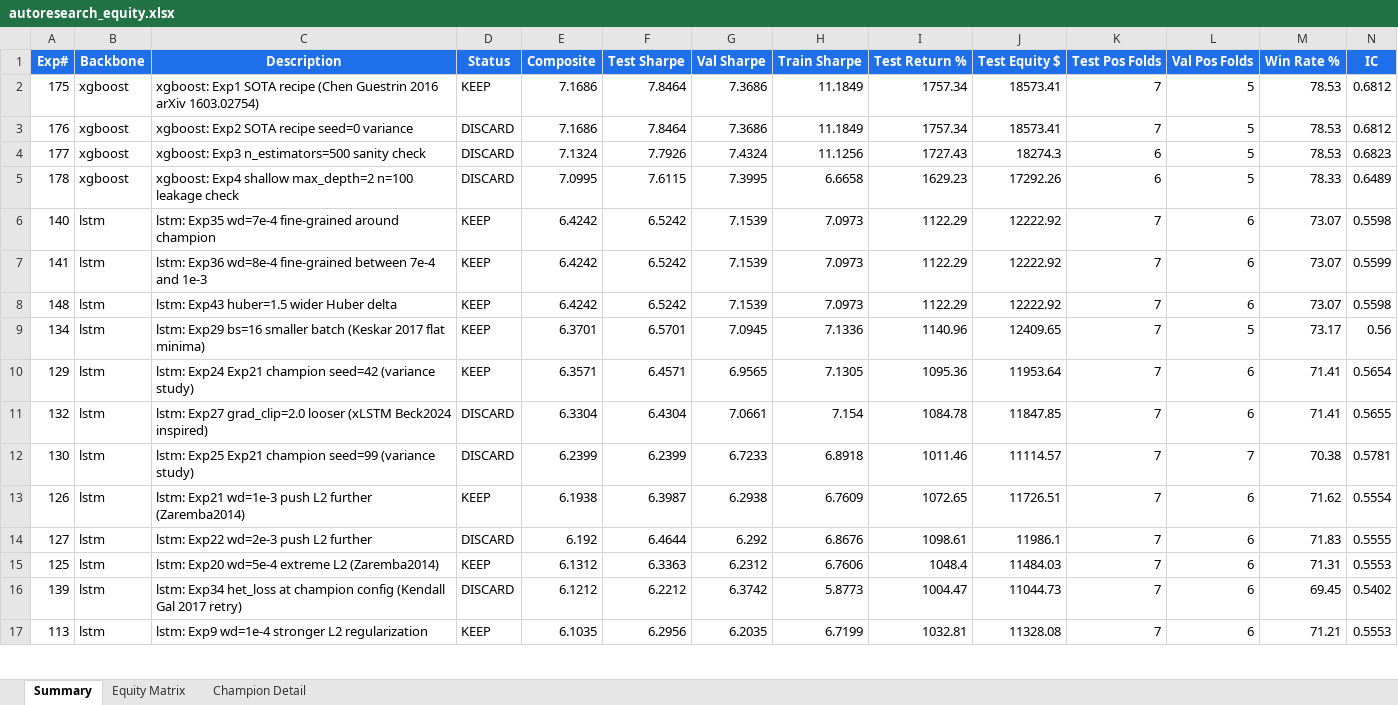
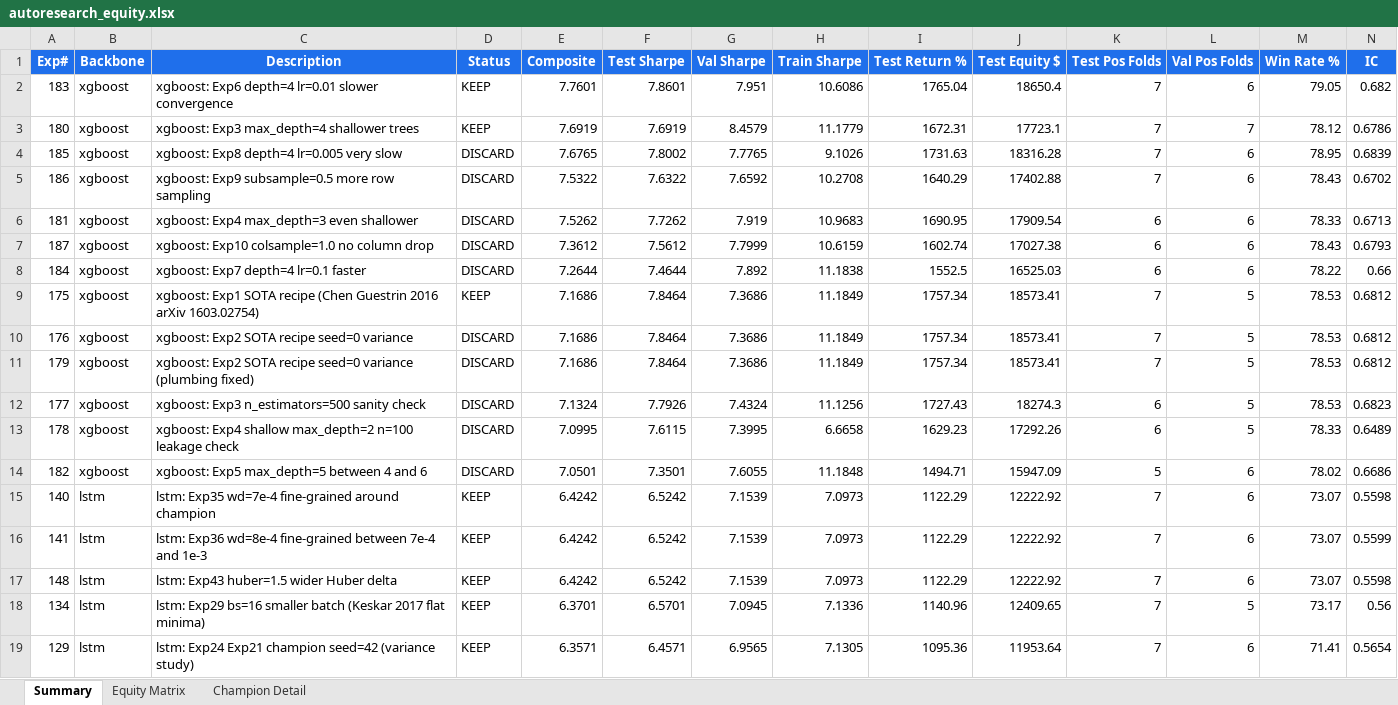
Before and after one commit to dlmastery/autoresearch, an Excel workbook: docs/dashboard/autoresearch_equity.xlsx, sheet Summary, drawn as a sheet; only a part is shown; the shorter side is filled out with more unchanged rows; values as stored, in another font and other column widths than the file's, no borders; conditional formats not drawn; rows hold the shown columns only; the diff names each change by its address in the sheet, - before the commit and + after, or states it on an @@ line.

```diff
--- a/docs/dashboard/autoresearch_equity.xlsx (sheet Summary)
+++ b/docs/dashboard/autoresearch_equity.xlsx (sheet Summary)
+row 2: 183 | xgboost | xgboost: Exp6 depth=4 lr=0.01 slower convergence | KEEP | 7.7601 | 7.8601 | 7.951 | 10.6086 | 1765.04 | 18650.4 | 7 | 6 | 79.05 | 0.682
+row 3: 180 | xgboost | xgboost: Exp3 max_depth=4 shallower trees | KEEP | 7.6919 | 7.6919 | 8.4579 | 11.1779 | 1672.31 | 17723.1 | 7 | 7 | 78.12 | 0.6786
+row 4: 185 | xgboost | xgboost: Exp8 depth=4 lr=0.005 very slow | DISCARD | 7.6765 | 7.8002 | 7.7765 | 9.1026 | 1731.63 | 18316.28 | 7 | 6 | 78.95 | 0.6839
+row 5: 186 | xgboost | xgboost: Exp9 subsample=0.5 more row sampling | DISCARD | 7.5322 | 7.6322 | 7.6592 | 10.2708 | 1640.29 | 17402.88 | 7 | 6 | 78.43 | 0.6702
+row 6: 181 | xgboost | xgboost: Exp4 max_depth=3 even shallower | DISCARD | 7.5262 | 7.7262 | 7.919 | 10.9683 | 1690.95 | 17909.54 | 6 | 6 | 78.33 | 0.6713
+row 7: 187 | xgboost | xgboost: Exp10 colsample=1.0 no column drop | DISCARD | 7.3612 | 7.5612 | 7.7999 | 10.6159 | 1602.74 | 17027.38 | 6 | 6 | 78.43 | 0.6793
+row 8: 184 | xgboost | xgboost: Exp7 depth=4 lr=0.1 faster | DISCARD | 7.2644 | 7.4644 | 7.892 | 11.1838 | 1552.5 | 16525.03 | 6 | 6 | 78.22 | 0.66
+row 11: 179 | xgboost | xgboost: Exp2 SOTA recipe seed=0 variance (plumbing fixed) | DISCARD | 7.1686 | 7.8464 | 7.3686 | 11.1849 | 1757.34 | 18573.41 | 7 | 5 | 78.53 | 0.6812
+row 14: 182 | xgboost | xgboost: Exp5 max_depth=5 between 4 and 6 | DISCARD | 7.0501 | 7.3501 | 7.6055 | 11.1848 | 1494.71 | 15947.09 | 5 | 6 | 78.02 | 0.6686
```
Also changed, not shown: sheet Equity Matrix, sheet Champion Detail, charts or pictures, 49 other files.
